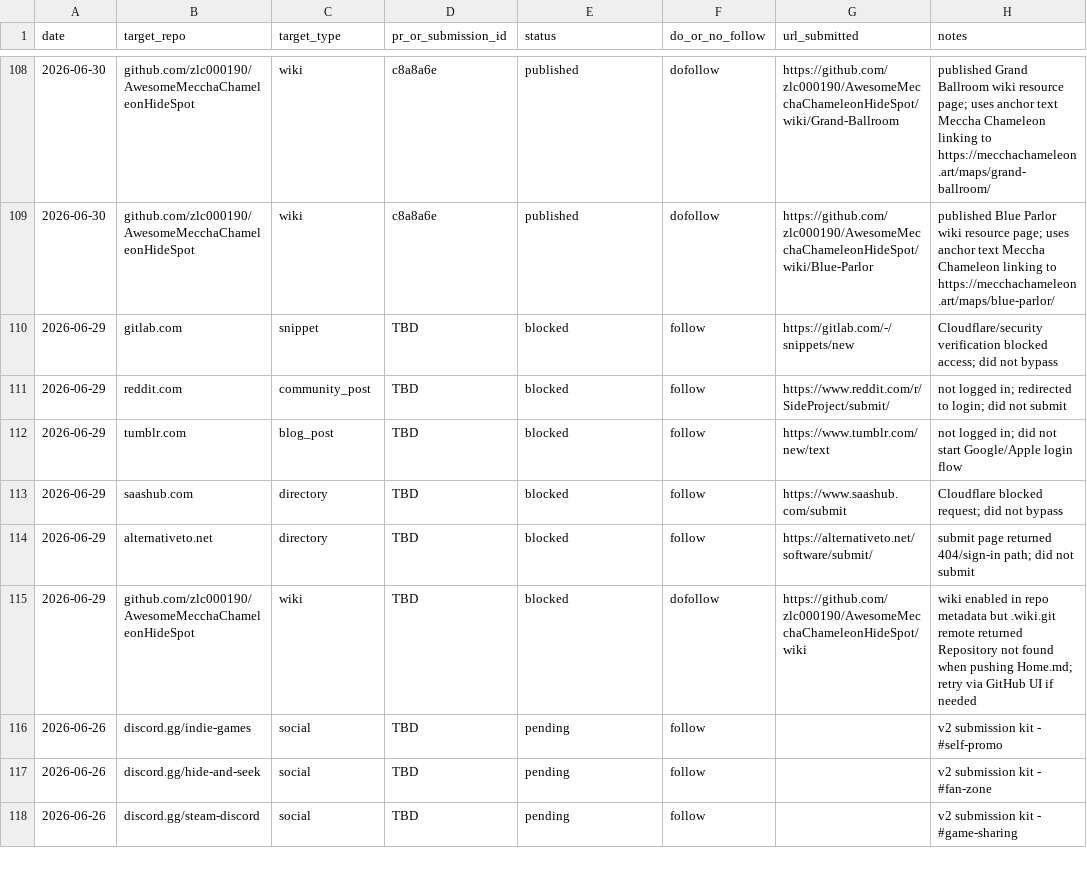
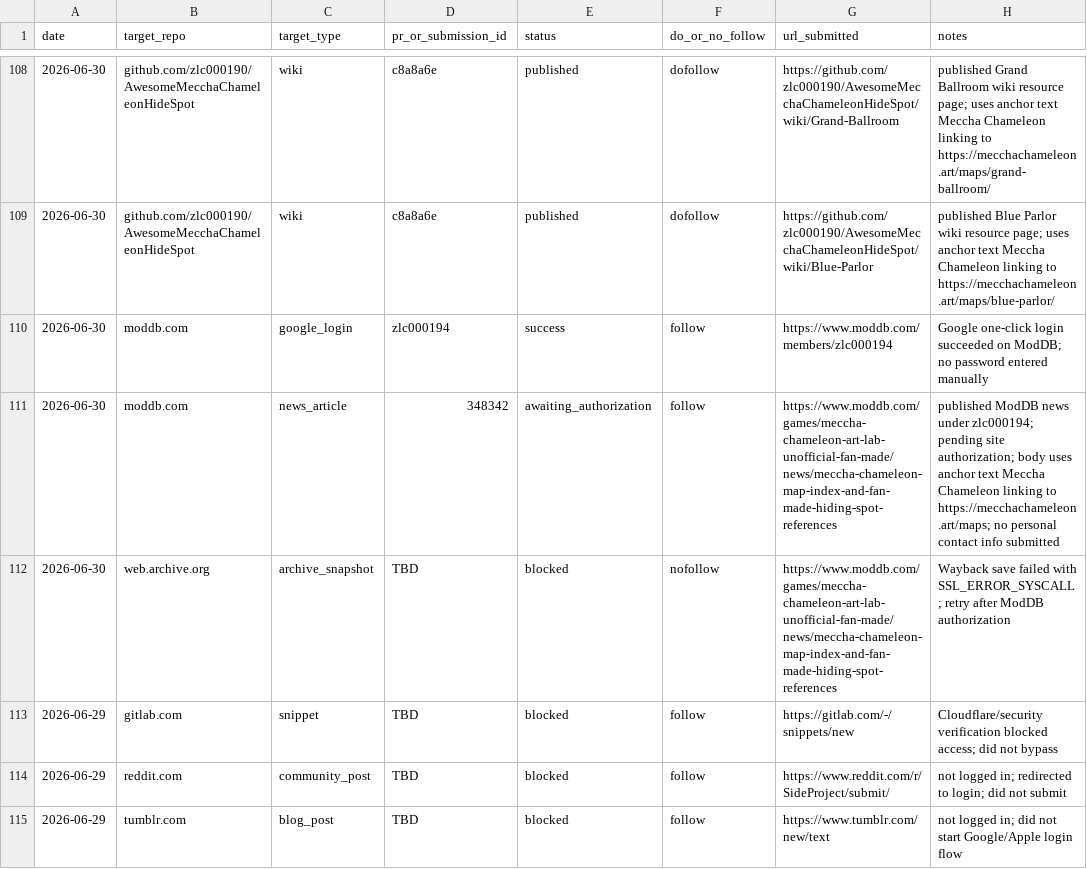
Before and after one commit to zlc000190/mecchachameleon-art, a CSV file: seo/outreach/backlink-tracker.csv, drawn as a sheet; only a part is shown, gaps mark what is left out; the shorter side is filled out with more unchanged rows.

Commit message:
Record ModDB map index article

```diff
--- a/seo/outreach/backlink-tracker.csv
+++ b/seo/outreach/backlink-tracker.csv
@@ -109,2 +109,5 @@ date,target_repo,target_type,pr_or_submission_id,status,do_or_no_follow,url_subm
 2026-06-30,github.com/zlc000190/AwesomeMecchaChameleonHideSpot,wiki,c8a8a6e,published,dofollow,https://github.com/zlc000190/AwesomeMecchaChameleonHideSpot/wiki/Blue-Parlor,"published Blue Parlor wiki resource page; uses anchor text Meccha Chameleon linking to https://mecchachameleon.art/maps/blue-parlor/"
+2026-06-30,moddb.com,google_login,zlc000194,success,follow,https://www.moddb.com/members/zlc000194,"Google one-click login succeeded on ModDB; no password entered manually"
+2026-06-30,moddb.com,news_article,348342,awaiting_authorization,follow,https://www.moddb.com/games/meccha-chameleon-art-lab-unofficial-fan-made/news/meccha-chameleon-map-index-and-fan-made-hiding-spot-references,"published ModDB news under zlc000194; pending site authorization; body uses anchor text Meccha Chameleon linking to https://mecchachameleon.art/maps; no personal contact info submitted"
+2026-06-30,web.archive.org,archive_snapshot,TBD,blocked,nofollow,https://www.moddb.com/games/meccha-chameleon-art-lab-unofficial-fan-made/news/meccha-chameleon-map-index-and-fan-made-hiding-spot-references,"Wayback save failed with SSL_ERROR_SYSCALL; retry after ModDB authorization"
 2026-06-29,gitlab.com,snippet,TBD,blocked,follow,https://gitlab.com/-/snippets/new,"Cloudflare/security verification blocked access; did not bypass"
```
Also changed, not shown: 2 other files.
